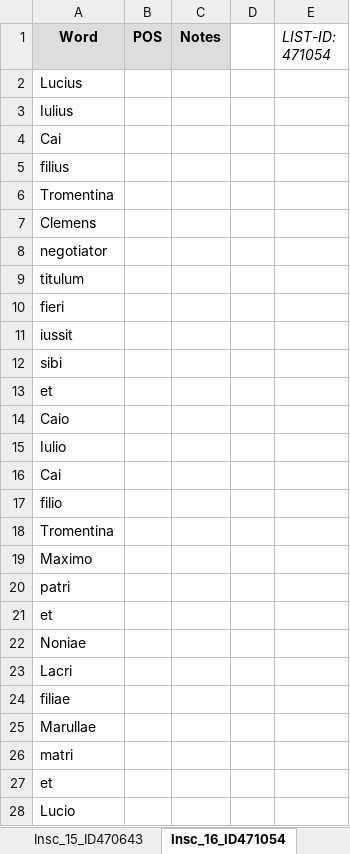
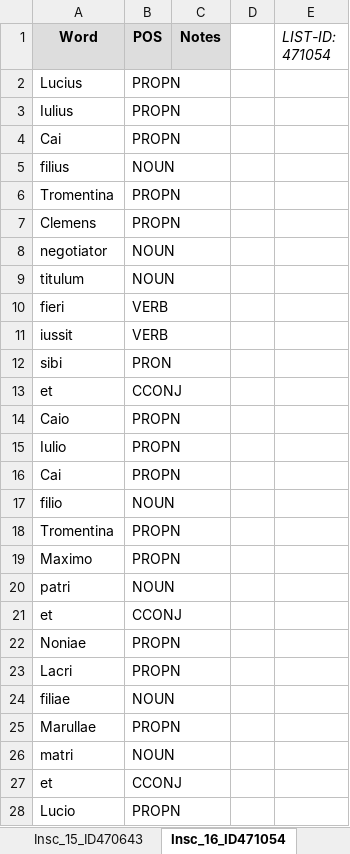
Before and after one commit to petrifiedvoices/NEReus, an Excel workbook: 20250807-GoldStandard.xlsx, sheet Insc_16_ID471054, drawn as a sheet; only a part is shown; values as stored, in another font and other column widths than the file's, no borders; the diff covers the shown part only; the diff names each change by its address in the sheet, - before the commit and + after, or states it on an @@ line.

```diff
--- a/20250807-GoldStandard.xlsx (sheet Insc_16_ID471054)
+++ b/20250807-GoldStandard.xlsx (sheet Insc_16_ID471054)
-B2:B4 (POS): (empty)
+B2:B4 (POS): PROPN
-B5 (POS): (empty)
+B5 (POS): NOUN
-B6:B7 (POS): (empty)
+B6:B7 (POS): PROPN
-B8:B9 (POS): (empty)
+B8:B9 (POS): NOUN
-B10:B11 (POS): (empty)
+B10:B11 (POS): VERB
-B12 (POS): (empty)
+B12 (POS): PRON
-B13 (POS): (empty)
+B13 (POS): CCONJ
-B14:B16 (POS): (empty)
+B14:B16 (POS): PROPN
-B17 (POS): (empty)
+B17 (POS): NOUN
-B18:B19 (POS): (empty)
+B18:B19 (POS): PROPN
-B20 (POS): (empty)
+B20 (POS): NOUN
-B21 (POS): (empty)
+B21 (POS): CCONJ
-B22:B23 (POS): (empty)
+B22:B23 (POS): PROPN
-B24 (POS): (empty)
+B24 (POS): NOUN
-B25 (POS): (empty)
+B25 (POS): PROPN
-B26 (POS): (empty)
+B26 (POS): NOUN
-B27 (POS): (empty)
+B27 (POS): CCONJ
-B28 (POS): (empty)
+B28 (POS): PROPN
```
Also changed, not shown: 23 removed rows and 18 edited cells elsewhere in this sheet, sheet Insc_14_ID406671, sheet Insc_17_ID483054, sheet Insc_02_ID16916, sheet Insc_06_ID245634, sheet Insc_01_ID2229, sheet Insc_04_ID54129, 10 more sheets, 5 other files.
